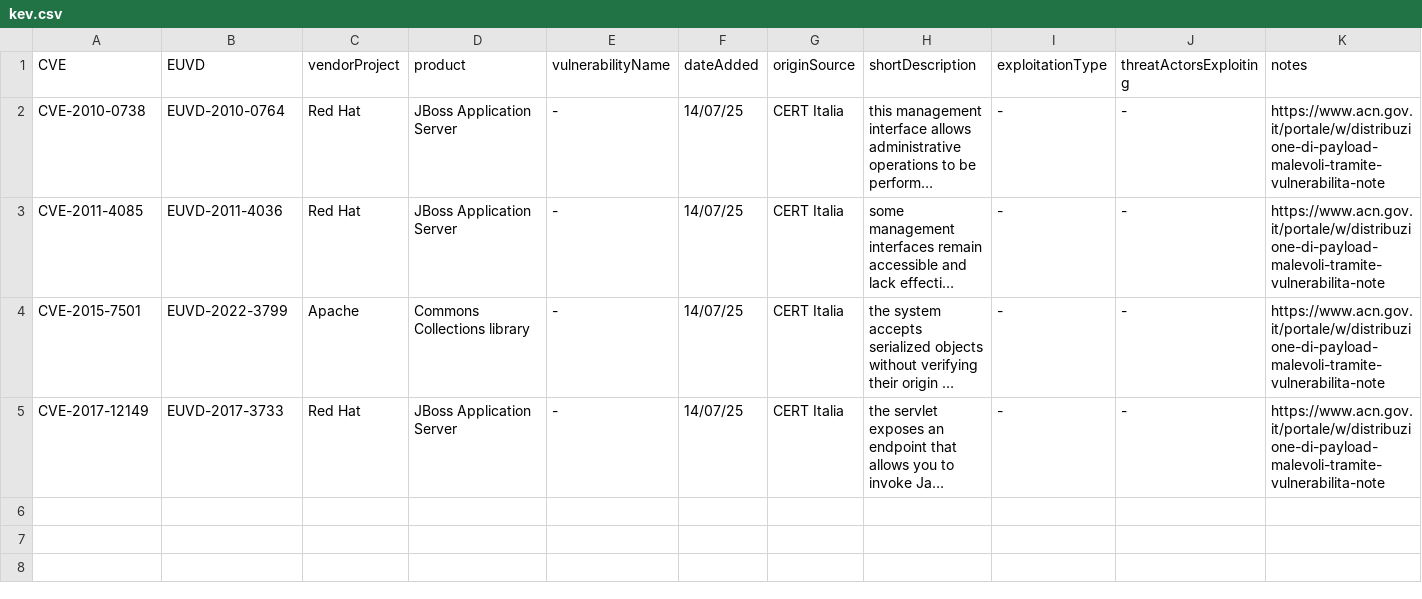
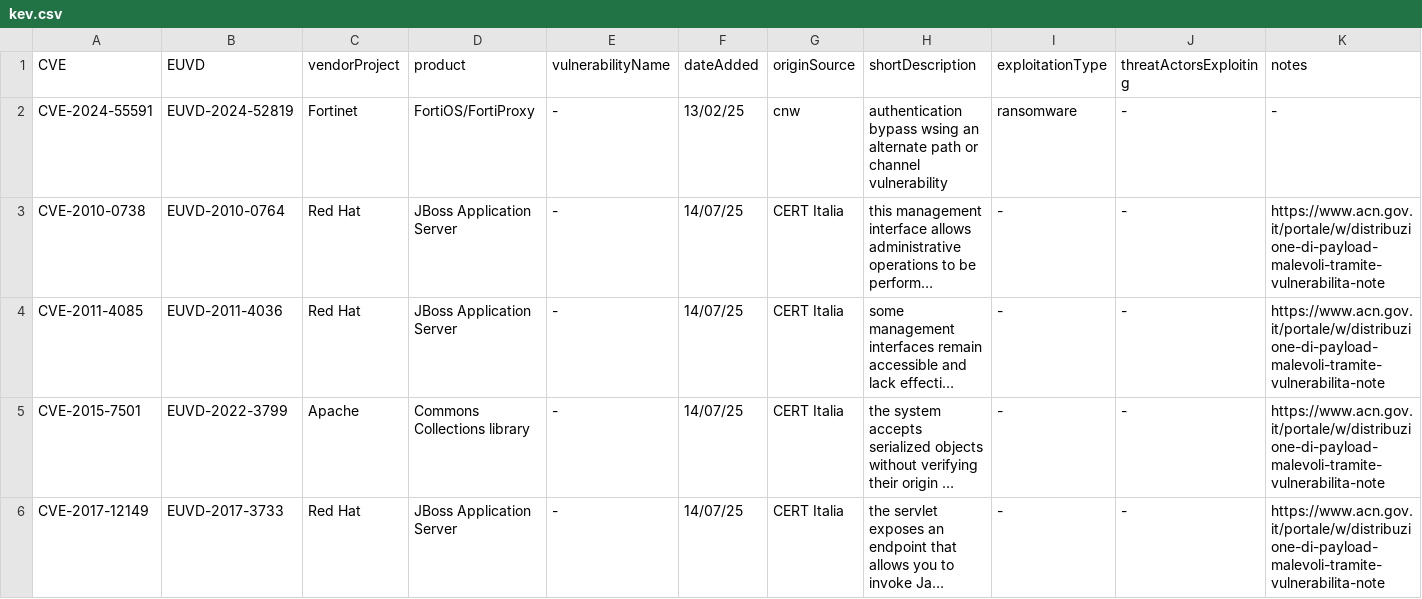
Before and after one commit to enisaeu/CNW, a CSV file: kev.csv, drawn as a sheet; only a part is shown; long unchanged cells end in …; rows hold the shown columns only; the diff names each change by its address in the sheet, - before the commit and + after, or states it on an @@ line.

Commit message:
Update kev.csv

```diff
--- a/kev.csv
+++ b/kev.csv
+row 2: CVE-2024-55591 | EUVD-2024-52819 | Fortinet | FortiOS/FortiProxy | - | 13/02/25 | cnw | authentication bypass wsing an alternate path or channel vulnerability | ransomware | - | -
```
